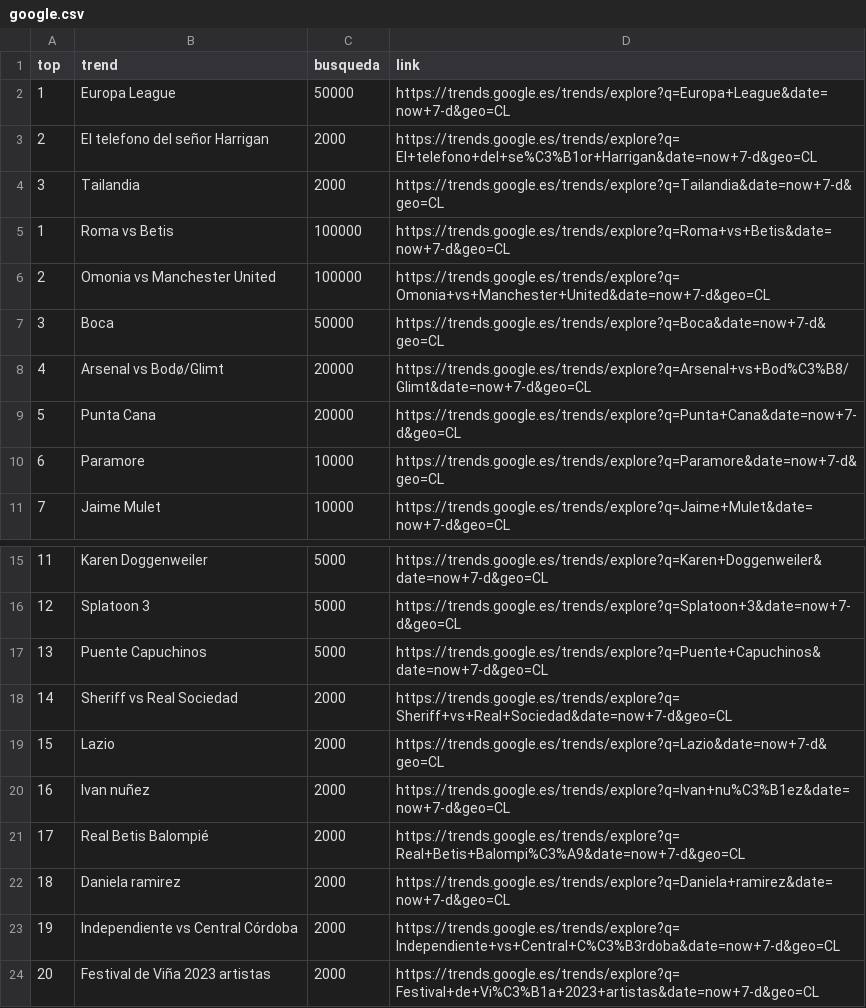
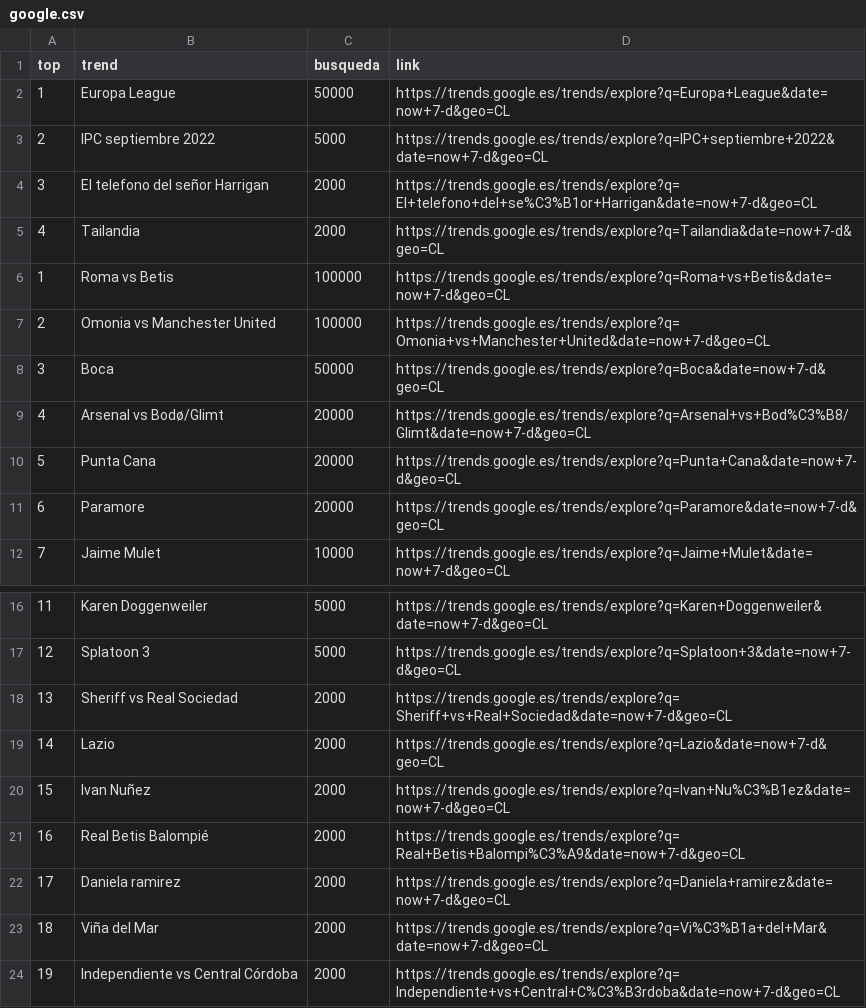
Before and after one commit to cristian-data-science/social_spider_app, a CSV file: resultados/google.csv, drawn as a sheet; only a part is shown, gaps mark what is left out; the shorter side is filled out with more unchanged rows; removed rows and columns are numbered as before the commit, all else as after; the diff names each change by its address in the sheet, - before the commit and + after, or states it on an @@ line.

Commit message:
results update

```diff
--- a/resultados/google.csv
+++ b/resultados/google.csv
+row 3: 2 | IPC septiembre 2022 | 5000 | https://trends.google.es/trends/explore?q=IPC+septiembre+2022&date=now+7-d&geo=CL
@@ column A (top) renumbered between rows 4 and 22 @@
-C11 (busqueda): 10000
+C11 (busqueda): 20000
-row 17: 13 | Puente Capuchinos | 5000 | https://trends.google.es/trends/explore?q=Puente+Capuchinos&date=now+7-d&geo=CL
-B20 (trend): Ivan nuñez
+B20 (trend): Ivan Nuñez
-D20 (link): https://trends.google.es/trends/explore?q=Ivan+nu%C3%B1ez&date=now+7-d&geo=CL
+D20 (link): https://trends.google.es/trends/explore?q=Ivan+Nu%C3%B1ez&date=now+7-d&geo=CL
+row 23: 18 | Viña del Mar | 2000 | https://trends.google.es/trends/explore?q=Vi%C3%B1a+del+Mar&date=now+7-d&geo=CL
```
Also changed, not shown: resultados/twitter.csv, resultados/youtube.csv.
